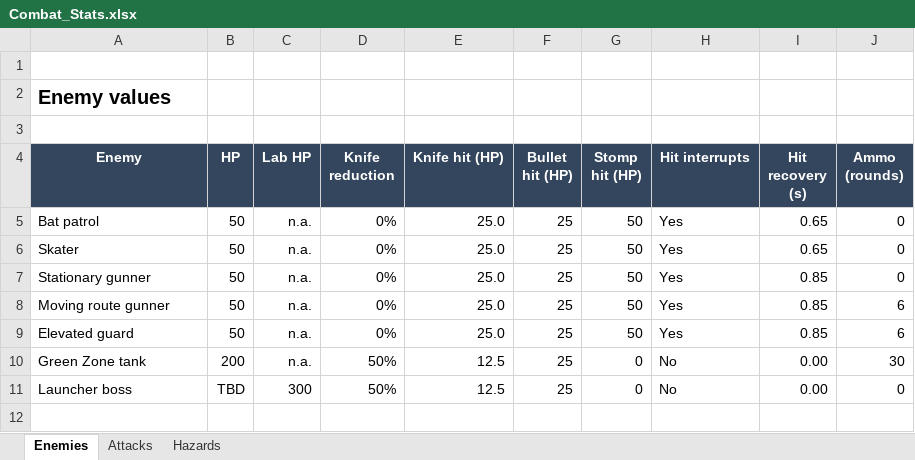
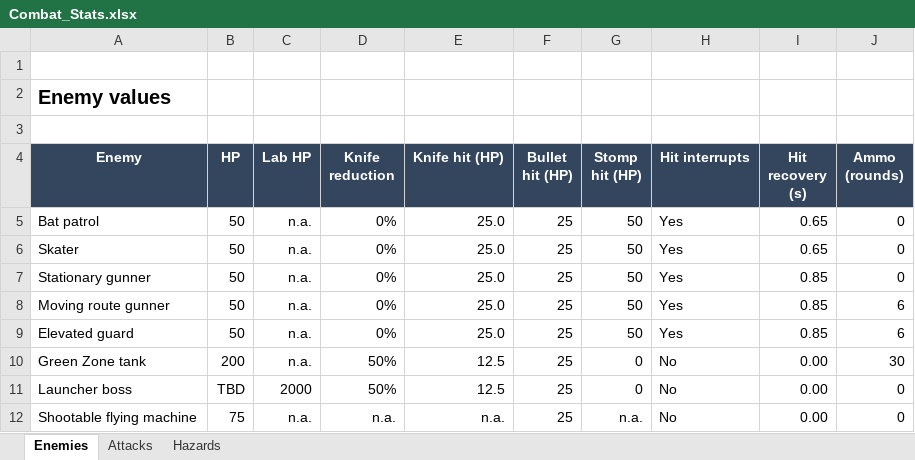
Before and after one commit to kjalle6/blocky3d, an Excel workbook: outputs/01a0ee28-cea0-7d82-b0a7-f548e4c665b0/Combat_Stats.xlsx, sheet Enemies, drawn as a sheet; values as stored, in another font and other column widths than the file's, no borders; conditional formats and table styles not drawn; the diff names each change by its address in the sheet, - before the commit and + after, or states it on an @@ line.

```diff
--- a/outputs/01a0ee28-cea0-7d82-b0a7-f548e4c665b0/Combat_Stats.xlsx (sheet Enemies)
+++ b/outputs/01a0ee28-cea0-7d82-b0a7-f548e4c665b0/Combat_Stats.xlsx (sheet Enemies)
-C11 (Lab HP): 300
+C11 (Lab HP): 2000
+row 12: Shootable flying machine | 75 | n.a. | n.a. | n.a. | 25 | n.a. | No | 0.00 | 0
```
Also changed, not shown: 27 other files.
